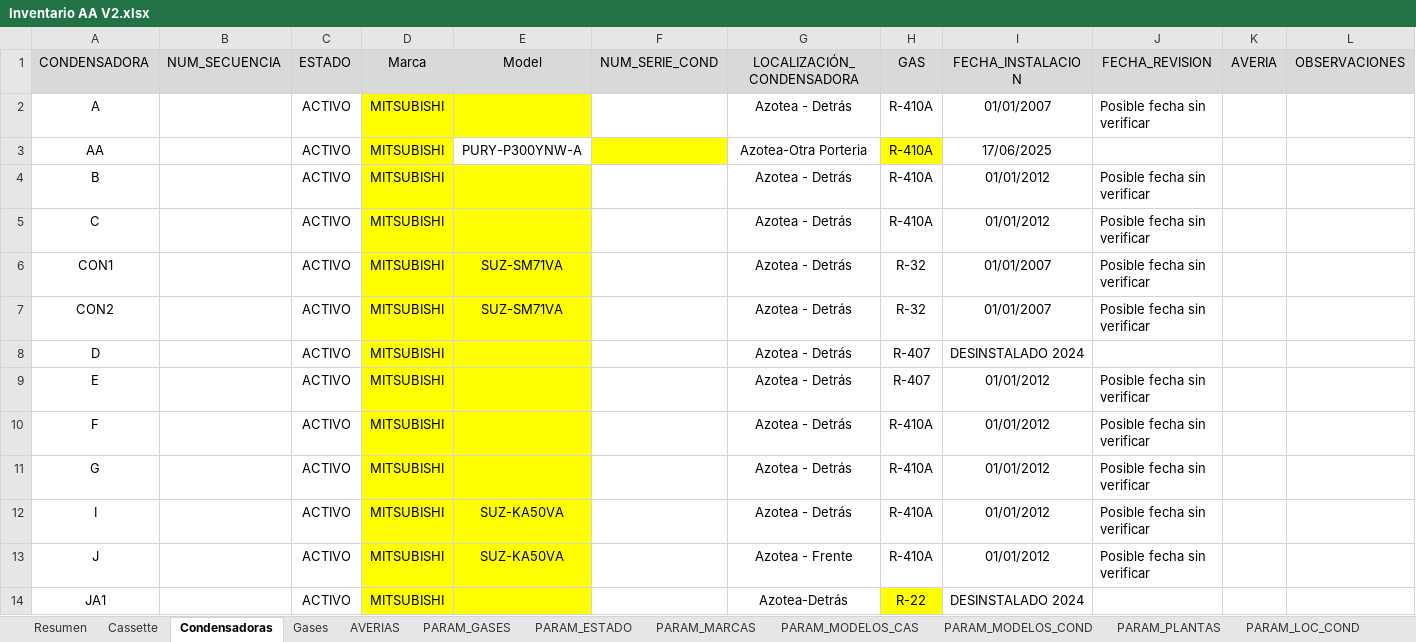
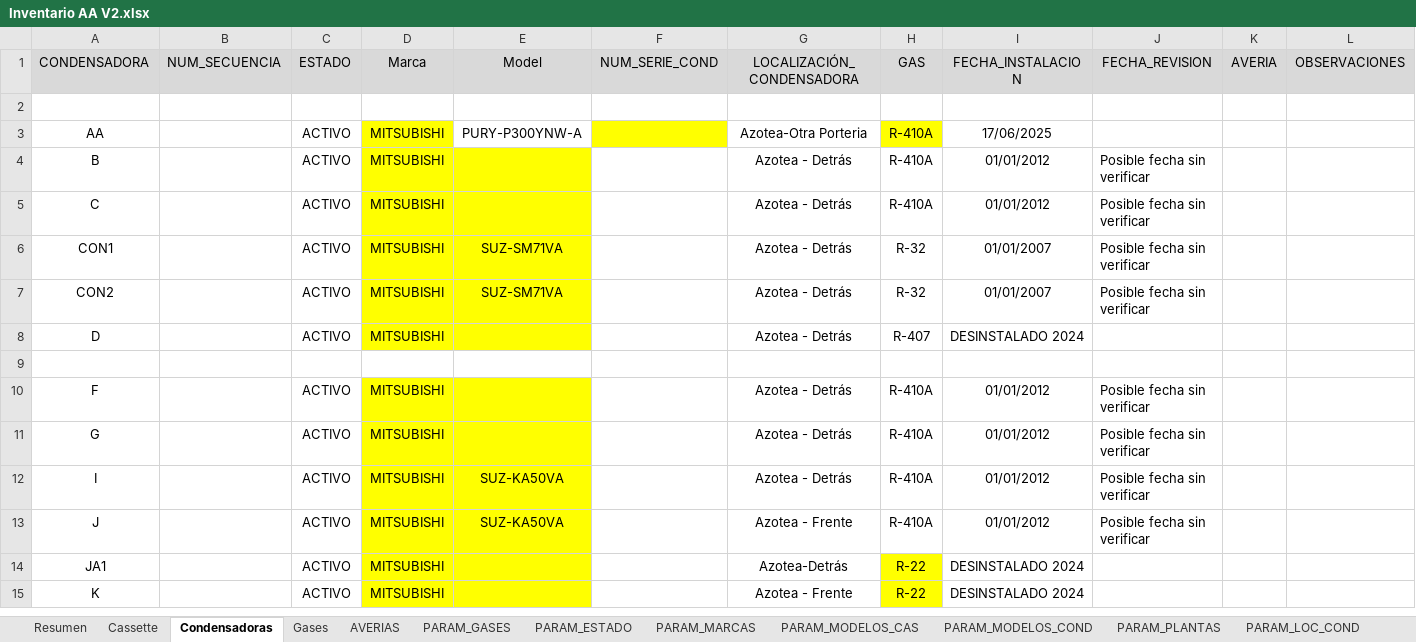
Before and after one commit to LuisGil22/Aplicacion-Escritorio-InventarioAA, an Excel workbook: src/main/resources/datos/Inventario AA V2.xlsx, sheet Condensadoras, drawn as a sheet; only a part is shown; the shorter side is filled out with more unchanged rows; values as stored, in another font and other column widths than the file's, no borders; charts and pictures not drawn; the diff names each change by its address in the sheet, - before the commit and + after, or states it on an @@ line.

```diff
--- a/src/main/resources/datos/Inventario AA V2.xlsx (sheet Condensadoras)
+++ b/src/main/resources/datos/Inventario AA V2.xlsx (sheet Condensadoras)
-row 2: A |  | ACTIVO | MITSUBISHI |  |  | Azotea - Detrás | R-410A | 01/01/2007 | Posible fecha sin verificar
+row 2: (empty)
-D2:E2 fill: #FFFF00
+D2:E2 fill: none
-row 9: E |  | ACTIVO | MITSUBISHI |  |  | Azotea - Detrás | R-407 | 01/01/2012 | Posible fecha sin verificar
+row 9: (empty)
-D9:E9 fill: #FFFF00
+D9:E9 fill: none
```
Also changed, not shown: sheet Cassette, formulas that keep their value, charts or pictures, 23 other files.
